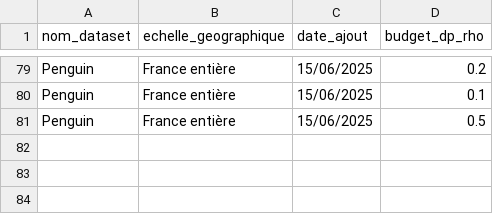
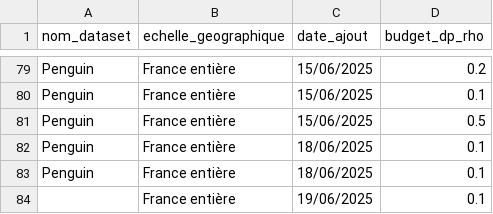
Before and after one commit to InseeFrLab/diff-privacy-poc, a CSV file: data/budget_dp.csv, drawn as a sheet; only a part is shown, gaps mark what is left out; the diff names each change by its address in the sheet, - before the commit and + after, or states it on an @@ line.

```diff
--- a/data/budget_dp.csv
+++ b/data/budget_dp.csv
+row 82: Penguin | France entière | 18/06/2025 | 0.1
+row 83: Penguin | France entière | 18/06/2025 | 0.1
+row 84:  | France entière | 19/06/2025 | 0.1
```
Also changed, not shown: 3 other files.
